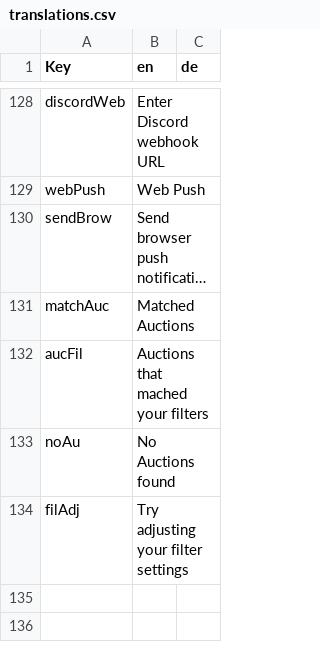
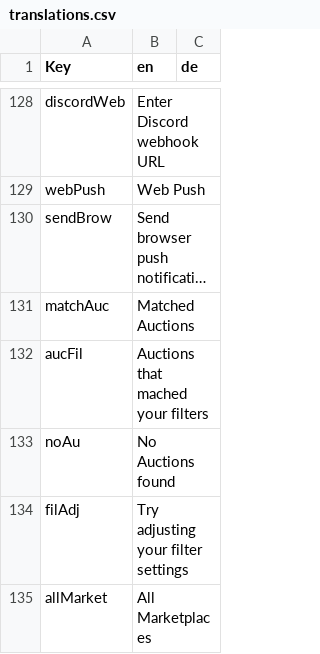
Before and after one commit to Coflnet/ane-nuxt, a CSV file: locales/translations.csv, drawn as a sheet; only a part is shown, gaps mark what is left out; long unchanged cells end in ….

Commit message:
marketplace not required and filter name

```diff
--- a/locales/translations.csv
+++ b/locales/translations.csv
@@ -134 +134,2 @@ noAu,No Auctions found
 filAdj,Try adjusting your filter settings
+allMarket,All Marketplaces
```
Also changed, not shown: 5 other files.
